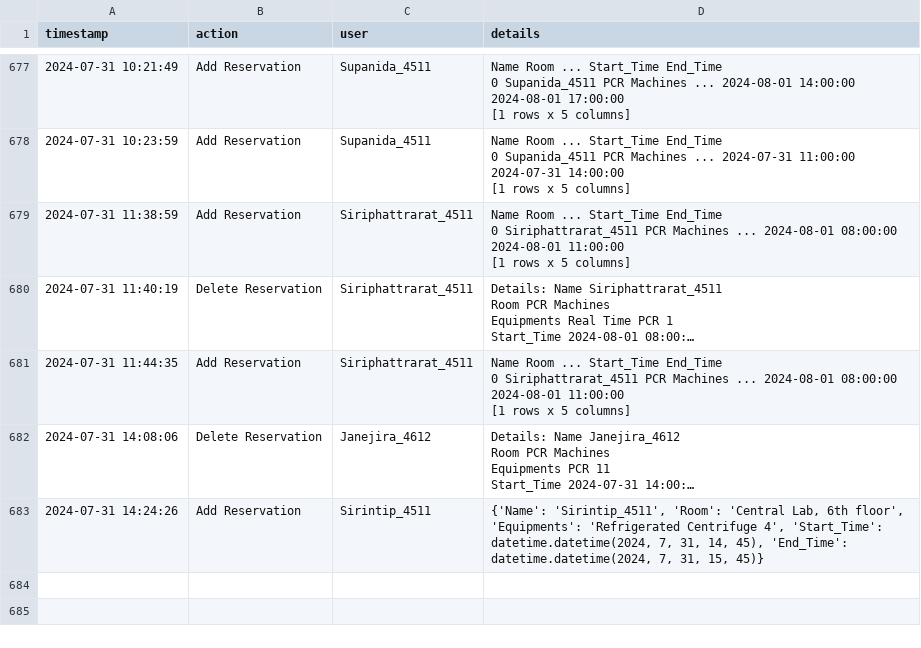
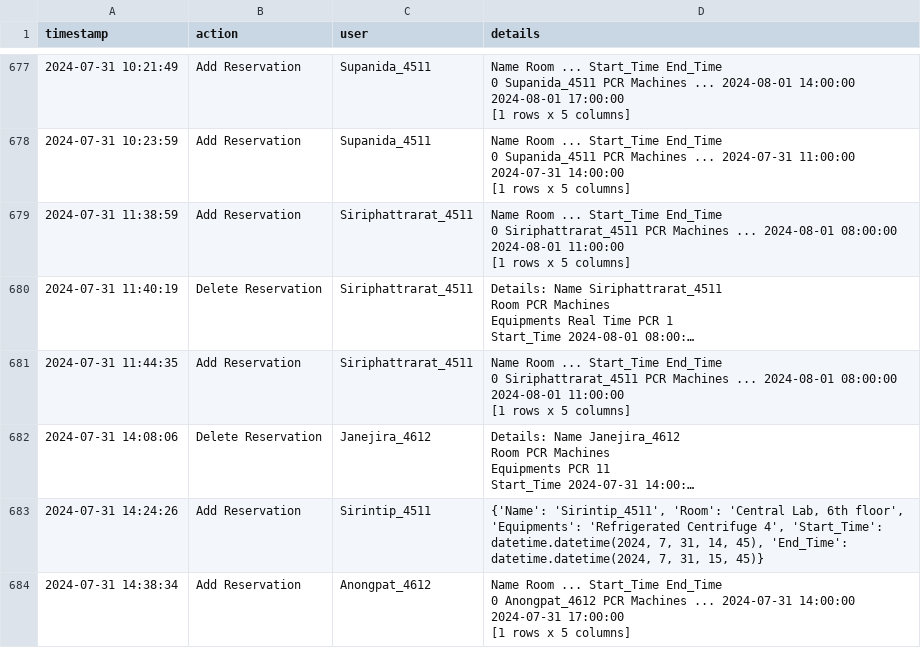
Before and after one commit to dhruv0767/Lab-Equipments_Reservation, a CSV file: change_log.csv, drawn as a sheet; only a part is shown, gaps mark what is left out; long unchanged cells end in …; ↵ is a line break in a cell; the diff names each change by its address in the sheet, - before the commit and + after, or states it on an @@ line.

Commit message:
Update change_log.csv

```diff
--- a/change_log.csv
+++ b/change_log.csv
+row 684: 2024-07-31 14:38:34 | Add Reservation | Anongpat_4612 | Name Room ... Start_Time End_Time ↵ 0 Anongpat_4612 PCR Machines ... 2024-07-31 14:00:00 2024-07-31 17:00:00 ↵ [1 rows x 5 columns]
```
